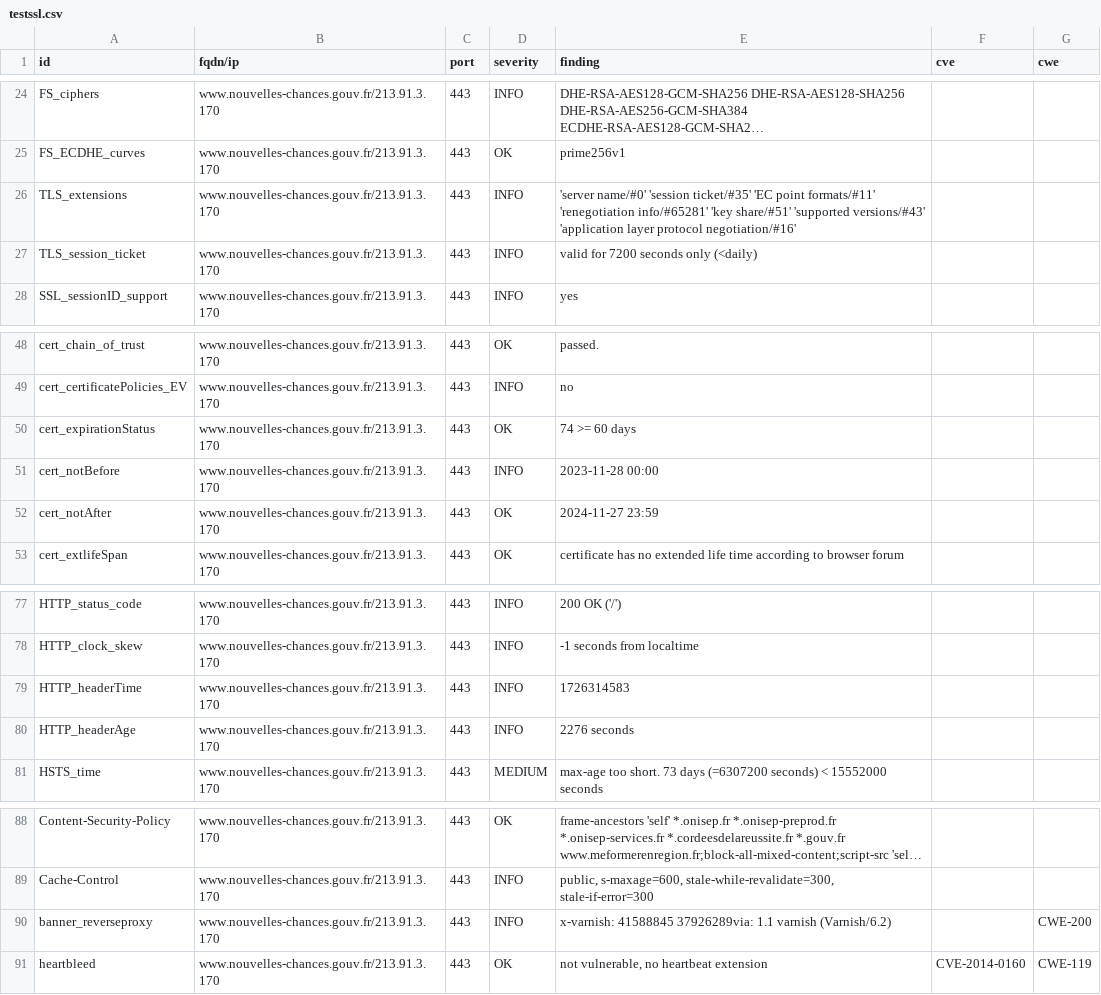
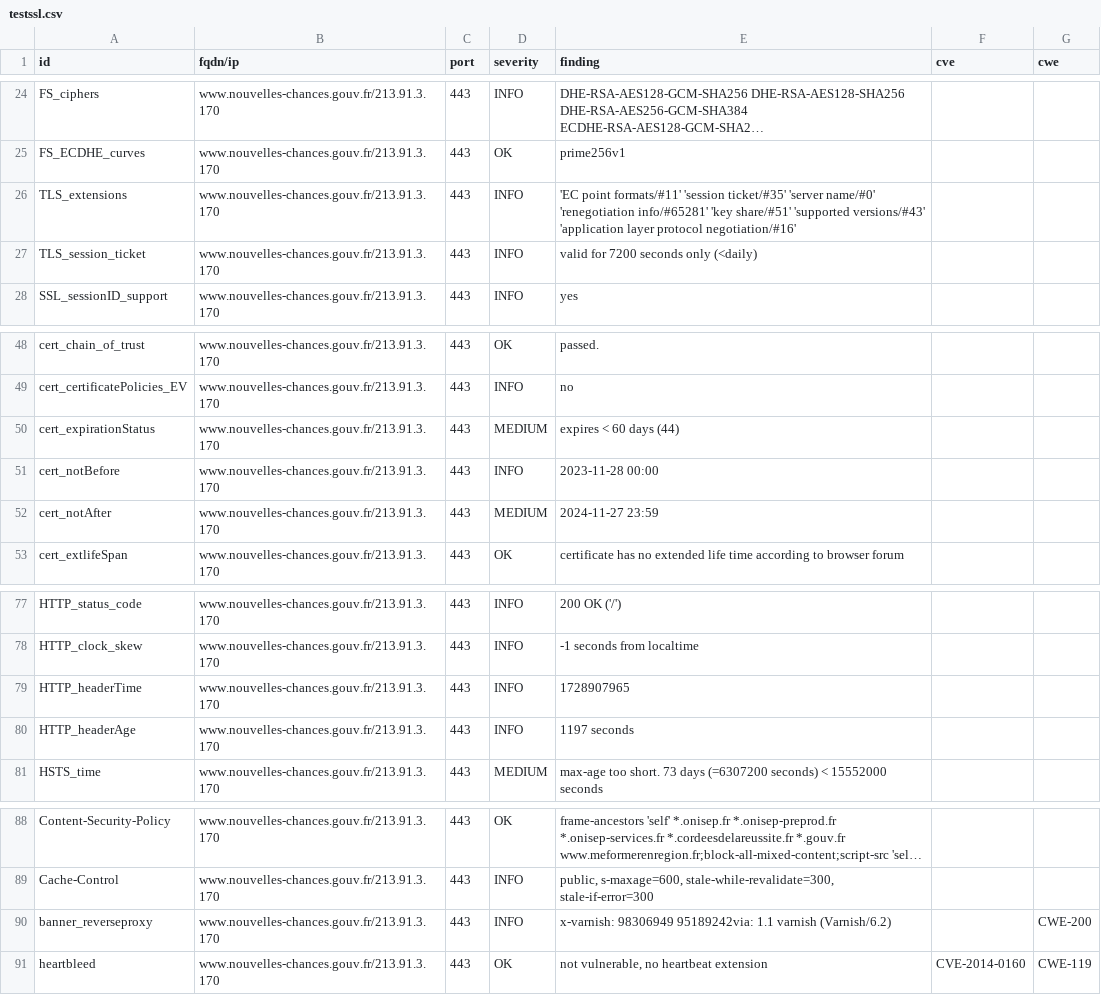
Before and after one commit to GKO-org/dashlordPrd8, a CSV file: results/aHR0cHM6Ly93d3cubm91dmVsbGVzLWNoYW5jZXMuZ291di5mcg==/testssl.csv, drawn as a sheet; only a part is shown, gaps mark what is left out; long unchanged cells end in ….

```diff
--- a/results/aHR0cHM6Ly93d3cubm91dmVsbGVzLWNoYW5jZXMuZ291di5mcg==/testssl.csv
+++ b/results/aHR0cHM6Ly93d3cubm91dmVsbGVzLWNoYW5jZXMuZ291di5mcg==/testssl.csv
@@ -25,3 +25,3 @@
 "FS_ECDHE_curves","www.nouvelles-chances.gouv.fr/213.91.3.170","443","OK","prime256v1","",""
-"TLS_extensions","www.nouvelles-chances.gouv.fr/213.91.3.170","443","INFO","'server name/#0' 'session ticket/#35' 'EC point formats/#11' 'renegotiation info/#65281' 'key share/#51' 'supported versions/#43' 'application layer protocol negotiation/#16'","",""
+"TLS_extensions","www.nouvelles-chances.gouv.fr/213.91.3.170","443","INFO","'EC point formats/#11' 'session ticket/#35' 'server name/#0' 'renegotiation info/#65281' 'key share/#51' 'supported versions/#43' 'application layer protocol negotiation/#16'","",""
 "TLS_session_ticket","www.nouvelles-chances.gouv.fr/213.91.3.170","443","INFO","valid for 7200 seconds only (<daily)","",""
@@ -49,5 +49,5 @@
 "cert_certificatePolicies_EV","www.nouvelles-chances.gouv.fr/213.91.3.170","443","INFO","no","",""
-"cert_expirationStatus","www.nouvelles-chances.gouv.fr/213.91.3.170","443","OK","74 >= 60 days","",""
+"cert_expirationStatus","www.nouvelles-chances.gouv.fr/213.91.3.170","443","MEDIUM","expires < 60 days (44)","",""
 "cert_notBefore","www.nouvelles-chances.gouv.fr/213.91.3.170","443","INFO","2023-11-28 00:00","",""
-"cert_notAfter","www.nouvelles-chances.gouv.fr/213.91.3.170","443","OK","2024-11-27 23:59","",""
+"cert_notAfter","www.nouvelles-chances.gouv.fr/213.91.3.170","443","MEDIUM","2024-11-27 23:59","",""
 "cert_extlifeSpan","www.nouvelles-chances.gouv.fr/213.91.3.170","443","OK","certificate has no extended life time according to browser forum","",""
@@ -78,4 +78,4 @@
 "HTTP_clock_skew","www.nouvelles-chances.gouv.fr/213.91.3.170","443","INFO","-1 seconds from localtime","",""
-"HTTP_headerTime","www.nouvelles-chances.gouv.fr/213.91.3.170","443","INFO","1726314583","",""
-"HTTP_headerAge","www.nouvelles-chances.gouv.fr/213.91.3.170","443","INFO","2276 seconds","",""
+"HTTP_headerTime","www.nouvelles-chances.gouv.fr/213.91.3.170","443","INFO","1728907965","",""
+"HTTP_headerAge","www.nouvelles-chances.gouv.fr/213.91.3.170","443","INFO","1197 seconds","",""
 "HSTS_time","www.nouvelles-chances.gouv.fr/213.91.3.170","443","MEDIUM","max-age too short. 73 days (=6307200 seconds) < 15552000 seconds","",""
@@ -89,3 +89,3 @@
 "Cache-Control","www.nouvelles-chances.gouv.fr/213.91.3.170","443","INFO","public, s-maxage=600, stale-while-revalidate=300, stale-if-error=300","",""
-"banner_reverseproxy","www.nouvelles-chances.gouv.fr/213.91.3.170","443","INFO","x-varnish: 41588845 37926289via: 1.1 varnish (Varnish/6.2)","","CWE-200"
+"banner_reverseproxy","www.nouvelles-chances.gouv.fr/213.91.3.170","443","INFO","x-varnish: 98306949 95189242via: 1.1 varnish (Varnish/6.2)","","CWE-200"
 "heartbleed","www.nouvelles-chances.gouv.fr/213.91.3.170","443","OK","not vulnerable, no heartbeat extension","CVE-2014-0160","CWE-119"
```
Also changed, not shown: 9 other files.
